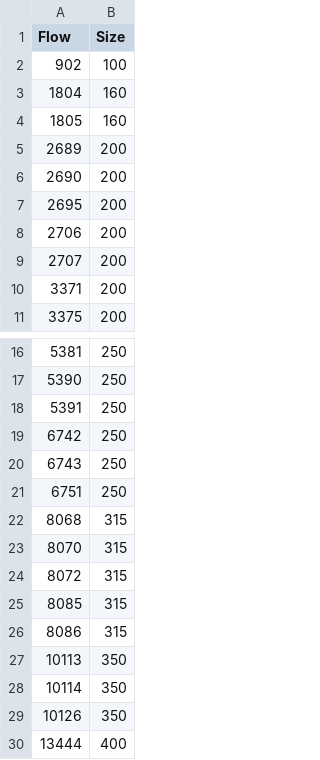
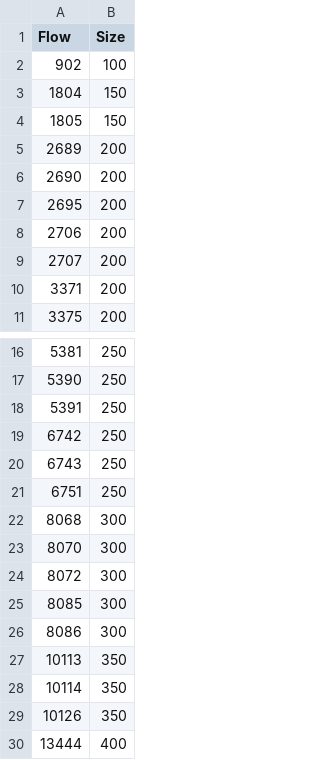
Before and after one commit to ahliana/OCP-CE-HR-Economics-Tool, a CSV file: Data/PIPSZ.csv, drawn as a sheet; only a part is shown, gaps mark what is left out.

```diff
--- a/Data/PIPSZ.csv
+++ b/Data/PIPSZ.csv
@@ -2,4 +2,4 @@
 902,100
-1804,160
-1805,160
+1804,150
+1805,150
 2689,200
@@ -21,7 +21,7 @@
 6751,250
-8068,315
-8070,315
-8072,315
-8085,315
-8086,315
+8068,300
+8070,300
+8072,300
+8085,300
+8086,300
 10113,350
```
Also changed, not shown: Data/ALLHX.csv, 5 other files.
